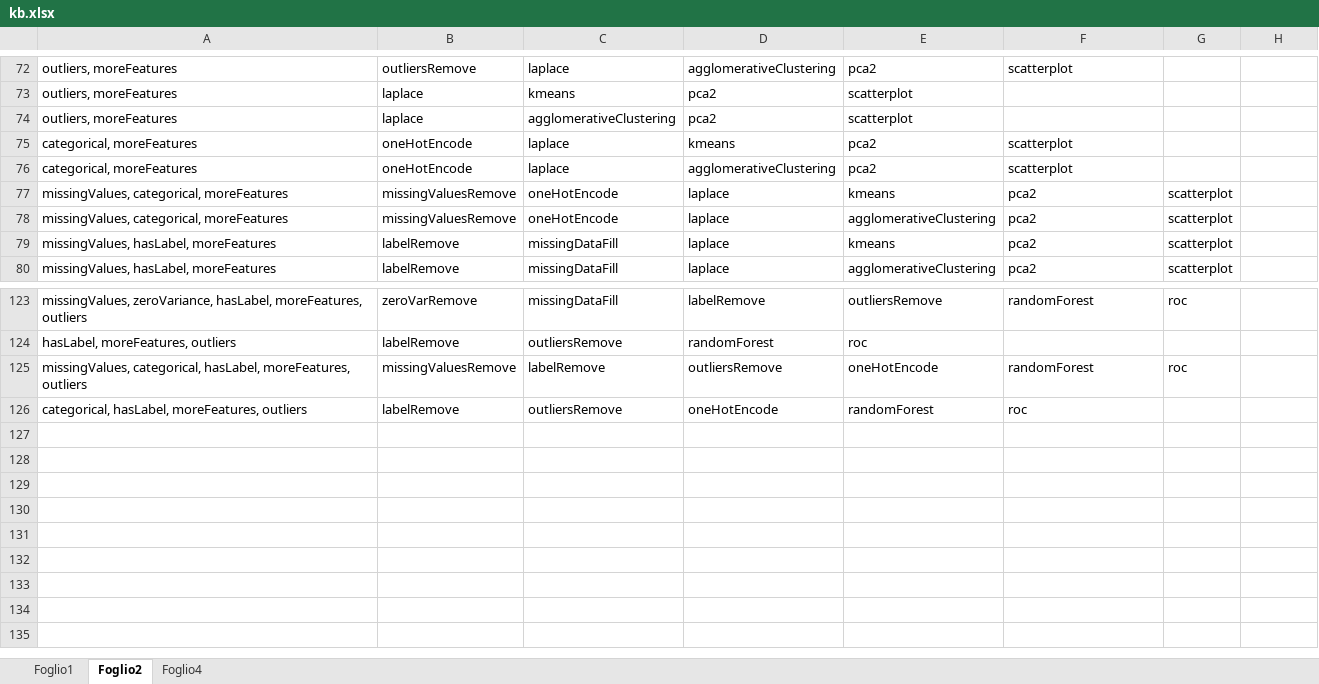
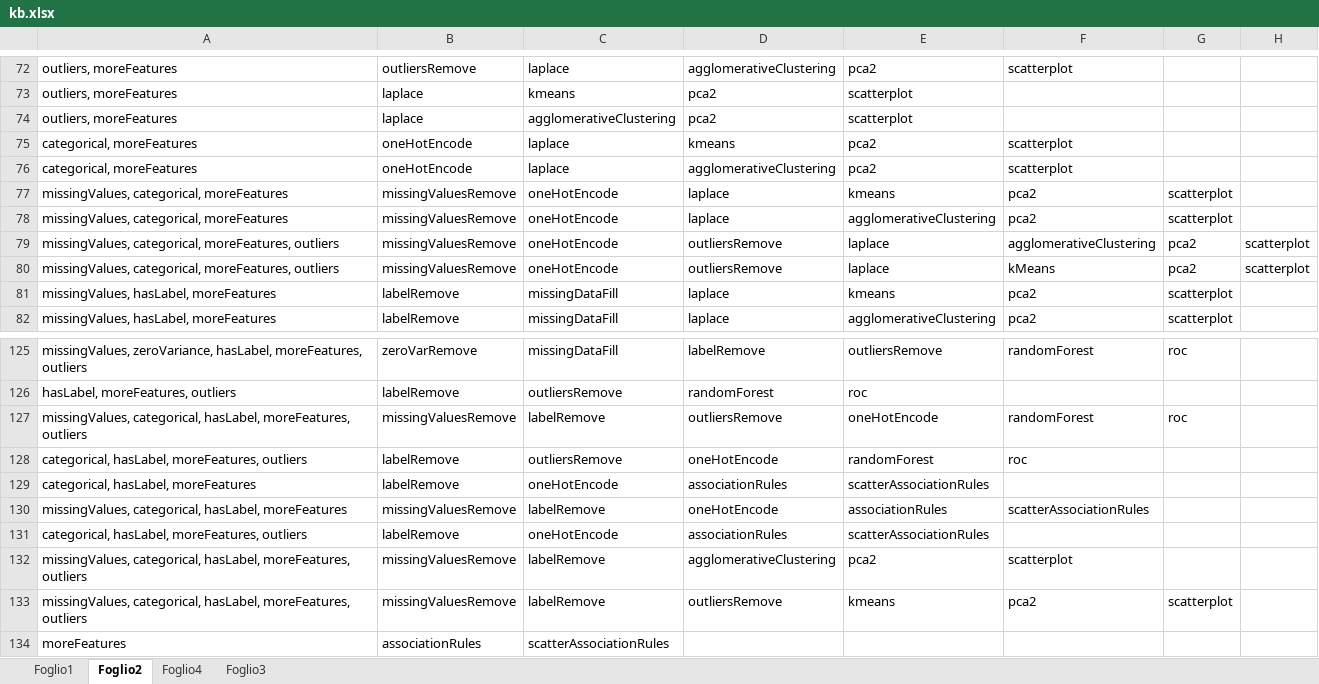
Before and after one commit to andrealesani/DSBot, an Excel workbook: DSBot/kb.xlsx, sheet Foglio2, drawn as a sheet; only a part is shown, gaps mark what is left out; values as stored, in another font and other column widths than the file's, no borders; the diff names each change by its address in the sheet, - before the commit and + after, or states it on an @@ line.

Commit message:
- add associationRules

```diff
--- a/DSBot/kb.xlsx (sheet Foglio2)
+++ b/DSBot/kb.xlsx (sheet Foglio2)
+sheet tab: Foglio3
+row 79: missingValues, categorical, moreFeatures, outliers | missingValuesRemove | oneHotEncode | outliersRemove | laplace | agglomerativeClustering | pca2 | scatterplot
+row 80: missingValues, categorical, moreFeatures, outliers | missingValuesRemove | oneHotEncode | outliersRemove | laplace | kMeans | pca2 | scatterplot
+row 129: categorical, hasLabel, moreFeatures | labelRemove | oneHotEncode | associationRules | scatterAssociationRules
+row 130: missingValues, categorical, hasLabel, moreFeatures | missingValuesRemove | labelRemove | oneHotEncode | associationRules | scatterAssociationRules
+row 131: categorical, hasLabel, moreFeatures, outliers | labelRemove | oneHotEncode | associationRules | scatterAssociationRules
+row 132: missingValues, categorical, hasLabel, moreFeatures, outliers | missingValuesRemove | labelRemove | agglomerativeClustering | pca2 | scatterplot
+row 133: missingValues, categorical, hasLabel, moreFeatures, outliers | missingValuesRemove | labelRemove | outliersRemove | kmeans | pca2 | scatterplot
+row 134: moreFeatures | associationRules | scatterAssociationRules
```
Also changed, not shown: 11 other files.
